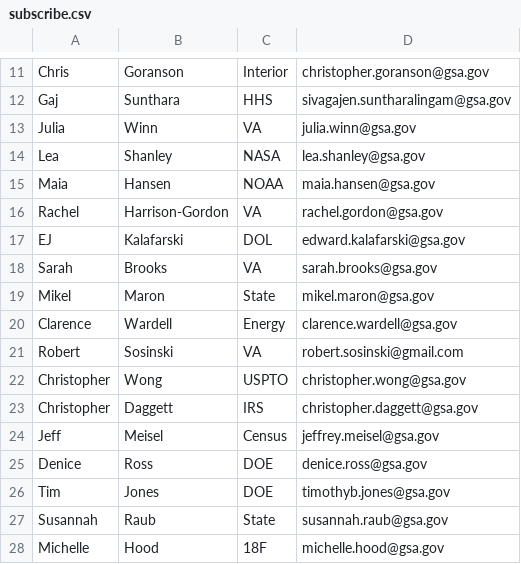
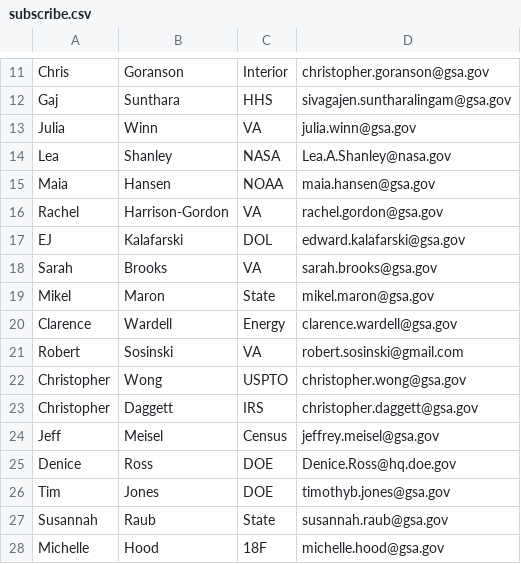
Before and after one commit to danhammer/pif-updates, a CSV file: subscribe.csv, drawn as a sheet; only a part is shown, gaps mark what is left out.

Commit message:
Updated 2 email address
Lea + Denice's agency emails.

```diff
--- a/subscribe.csv
+++ b/subscribe.csv
@@ -13,3 +13,3 @@ Gaj,Sunthara,HHS,sivagajen.suntharalingam@gsa.gov
 Julia,Winn,VA,julia.winn@gsa.gov
-Lea,Shanley,NASA,lea.shanley@gsa.gov
+Lea,Shanley,NASA,Lea.A.Shanley@nasa.gov
 Maia,Hansen,NOAA,maia.hansen@gsa.gov
@@ -24,3 +24,3 @@ Christopher,Daggett,IRS,christopher.daggett@gsa.gov
 Jeff,Meisel,Census,jeffrey.meisel@gsa.gov
-Denice,Ross,DOE,denice.ross@gsa.gov
+Denice,Ross,DOE,Denice.Ross@hq.doe.gov
 Tim,Jones,DOE,timothyb.jones@gsa.gov
```
